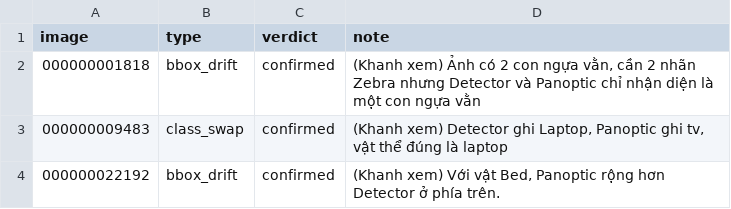
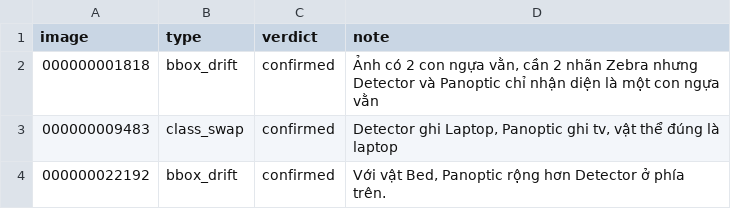
Before and after one commit to hoanghaidang1233/K5-L23-Day10-NHOM03-XeBayTestNa-Dataset-Release-Handover, a CSV file: review/r3007/2-Khanh.csv, drawn as a sheet.

Commit message:
Update lai review

```diff
--- a/review/r3007/2-Khanh.csv
+++ b/review/r3007/2-Khanh.csv
@@ -1,4 +1,4 @@
 image,type,verdict,note
-000000001818,bbox_drift,confirmed,"(Khanh xem) Ảnh có 2 con ngựa vằn, cần 2 nhãn Zebra nhưng Detector và Panoptic chỉ nhận diện là một con ngựa vằn"
-000000009483,class_swap,confirmed,"(Khanh xem) Detector ghi Laptop, Panoptic ghi tv, vật thể đúng là laptop"
-000000022192,bbox_drift,confirmed,"(Khanh xem) Với vật Bed, Panoptic rộng hơn Detector ở phía trên."
+000000001818,bbox_drift,confirmed," Ảnh có 2 con ngựa vằn, cần 2 nhãn Zebra nhưng Detector và Panoptic chỉ nhận diện là một con ngựa vằn"
+000000009483,class_swap,confirmed," Detector ghi Laptop, Panoptic ghi tv, vật thể đúng là laptop"
+000000022192,bbox_drift,confirmed," Với vật Bed, Panoptic rộng hơn Detector ở phía trên."
```
Also changed, not shown: review/r3007/3-Quan.csv.
